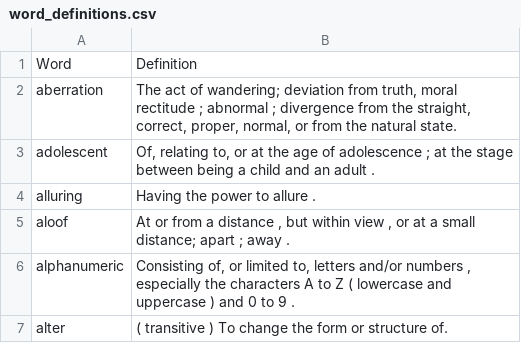
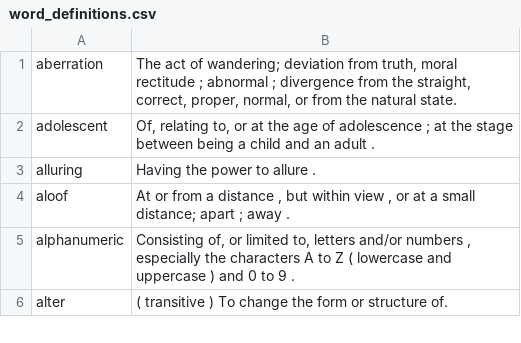
Before and after one commit to DiscoWords/words_definition, a CSV file: word_definitions.csv, drawn as a sheet; only a part is shown; the diff names each change by its address in the sheet, - before the commit and + after, or states it on an @@ line.

Commit message:
Update word_definitions.csv

```diff
--- a/word_definitions.csv
+++ b/word_definitions.csv
-row 1: Word | Definition
```
